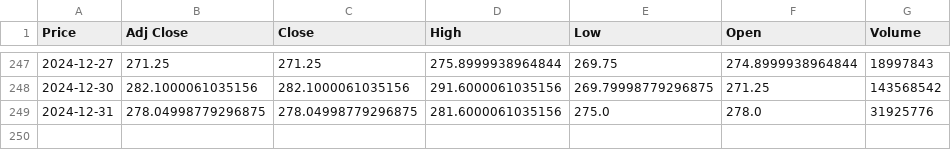
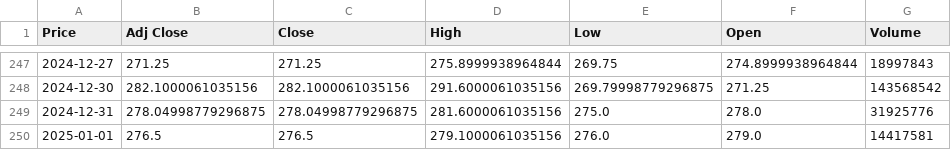
Before and after one commit to Shahu-22/Python, a CSV file: NewData.csv, drawn as a sheet; only a part is shown, gaps mark what is left out; the diff names each change by its address in the sheet, - before the commit and + after, or states it on an @@ line.

Commit message:
Dynamic testing data downloading

```diff
--- a/NewData.csv
+++ b/NewData.csv
+row 250: 2025-01-01 | 276.5 | 276.5 | 279.1000061035156 | 276.0 | 279.0 | 14417581
```
Also changed, not shown: 4 other files.
